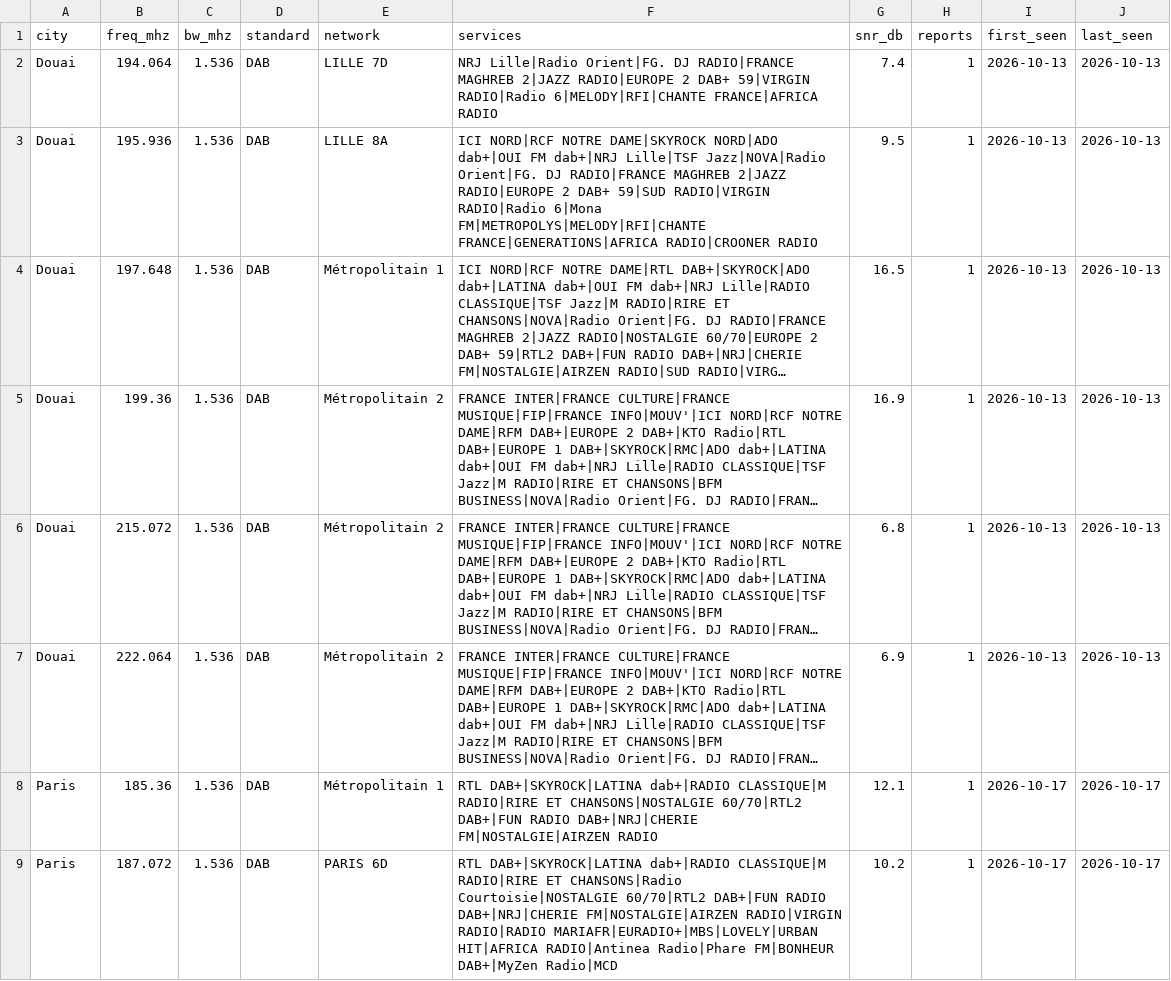
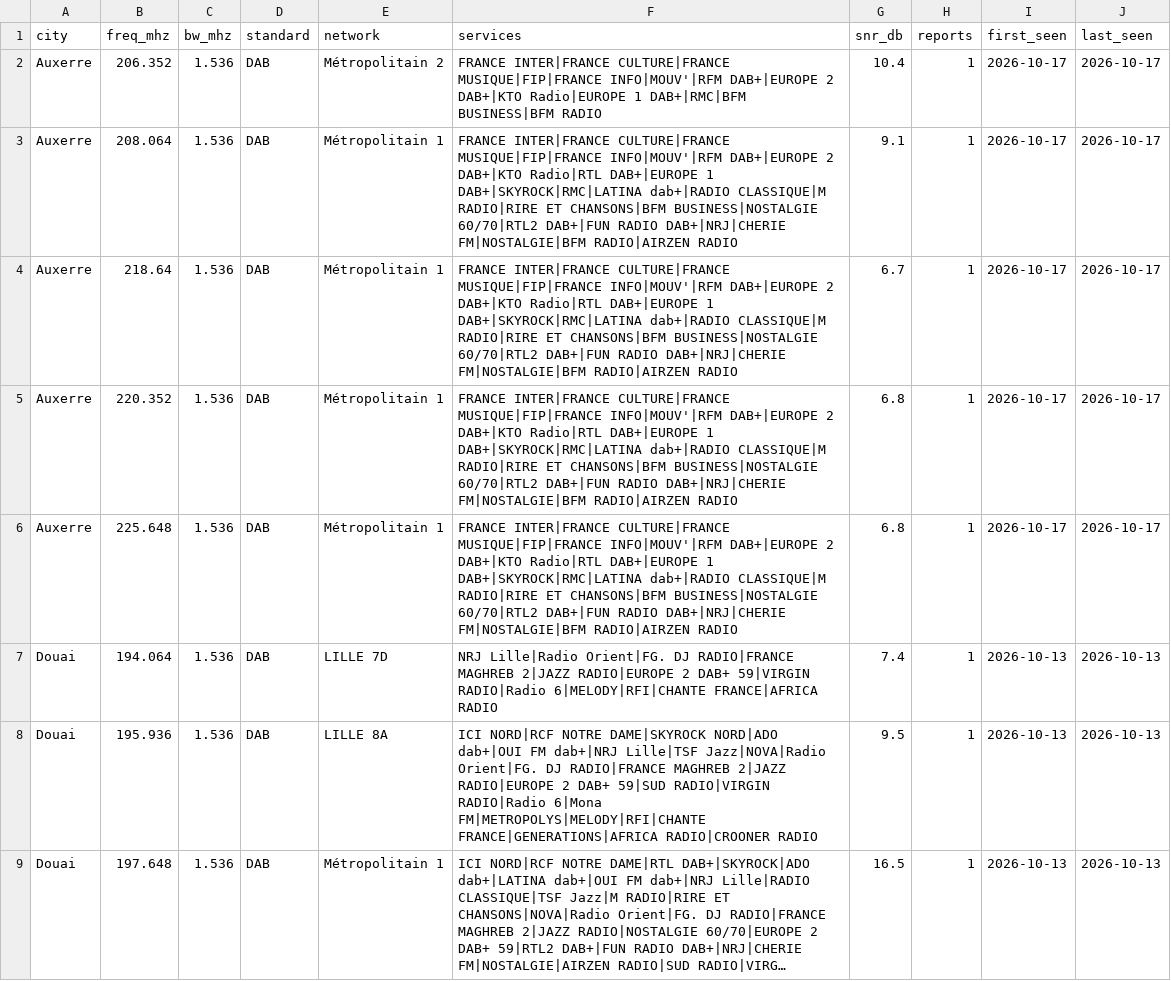
Before and after one commit to adswill/OnAir-channels, a CSV file: dab/FR.csv, drawn as a sheet; only a part is shown; the shorter side is filled out with more unchanged rows; long unchanged cells end in …; the diff names each change by its address in the sheet, - before the commit and + after, or states it on an @@ line.

```diff
--- a/dab/FR.csv
+++ b/dab/FR.csv
+row 2: Auxerre | 206.352 | 1.536 | DAB | Métropolitain 2 | FRANCE INTER|FRANCE CULTURE|FRANCE MUSIQUE|FIP|FRANCE INFO|MOUV'|RFM DAB+|EUROPE 2 DAB+|KTO Radio|EUROPE 1 DAB+|RMC|BFM BUSINESS|BFM RADIO | 10.4 | 1 | 2026-10-17 | 2026-10-17
+row 3: Auxerre | 208.064 | 1.536 | DAB | Métropolitain 1 | FRANCE INTER|FRANCE CULTURE|FRANCE MUSIQUE|FIP|FRANCE INFO|MOUV'|RFM DAB+|EUROPE 2 DAB+|KTO Radio|RTL DAB+|EUROPE 1 DAB+|SKYROCK|RMC|LATINA dab+|RADIO CLASSIQUE|M RADIO|RIRE ET CHANSONS|BFM BUSINESS|NOSTALGIE 60/70|RTL2 DAB+|FUN RADIO DAB+|NRJ|CHERIE FM|NOSTALGIE|BFM RADIO|AIRZEN RADIO | 9.1 | 1 | 2026-10-17 | 2026-10-17
+row 4: Auxerre | 218.64 | 1.536 | DAB | Métropolitain 1 | FRANCE INTER|FRANCE CULTURE|FRANCE MUSIQUE|FIP|FRANCE INFO|MOUV'|RFM DAB+|EUROPE 2 DAB+|KTO Radio|RTL DAB+|EUROPE 1 DAB+|SKYROCK|RMC|LATINA dab+|RADIO CLASSIQUE|M RADIO|RIRE ET CHANSONS|BFM BUSINESS|NOSTALGIE 60/70|RTL2 DAB+|FUN RADIO DAB+|NRJ|CHERIE FM|NOSTALGIE|BFM RADIO|AIRZEN RADIO | 6.7 | 1 | 2026-10-17 | 2026-10-17
+row 5: Auxerre | 220.352 | 1.536 | DAB | Métropolitain 1 | FRANCE INTER|FRANCE CULTURE|FRANCE MUSIQUE|FIP|FRANCE INFO|MOUV'|RFM DAB+|EUROPE 2 DAB+|KTO Radio|RTL DAB+|EUROPE 1 DAB+|SKYROCK|RMC|LATINA dab+|RADIO CLASSIQUE|M RADIO|RIRE ET CHANSONS|BFM BUSINESS|NOSTALGIE 60/70|RTL2 DAB+|FUN RADIO DAB+|NRJ|CHERIE FM|NOSTALGIE|BFM RADIO|AIRZEN RADIO | 6.8 | 1 | 2026-10-17 | 2026-10-17
+row 6: Auxerre | 225.648 | 1.536 | DAB | Métropolitain 1 | FRANCE INTER|FRANCE CULTURE|FRANCE MUSIQUE|FIP|FRANCE INFO|MOUV'|RFM DAB+|EUROPE 2 DAB+|KTO Radio|RTL DAB+|EUROPE 1 DAB+|SKYROCK|RMC|LATINA dab+|RADIO CLASSIQUE|M RADIO|RIRE ET CHANSONS|BFM BUSINESS|NOSTALGIE 60/70|RTL2 DAB+|FUN RADIO DAB+|NRJ|CHERIE FM|NOSTALGIE|BFM RADIO|AIRZEN RADIO | 6.8 | 1 | 2026-10-17 | 2026-10-17
```
